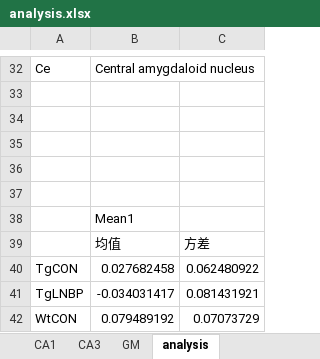
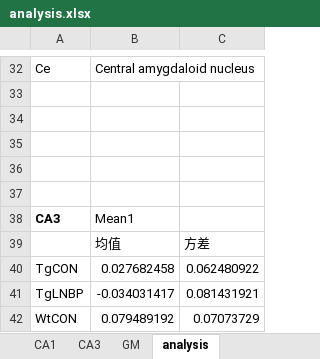
Before and after one commit to lsyoath/sheepy, an Excel workbook: analysis.xlsx, sheet analysis, drawn as a sheet; only a part is shown, gaps mark what is left out; values as stored, in another font and other column widths than the file's, no borders; charts and pictures not drawn; the diff names each change by its address in the sheet, - before the commit and + after, or states it on an @@ line.

```diff
--- a/analysis.xlsx (sheet analysis)
+++ b/analysis.xlsx (sheet analysis)
-A38: (empty)
+A38: CA3
```
Also changed, not shown: charts or pictures, 1 other file.
